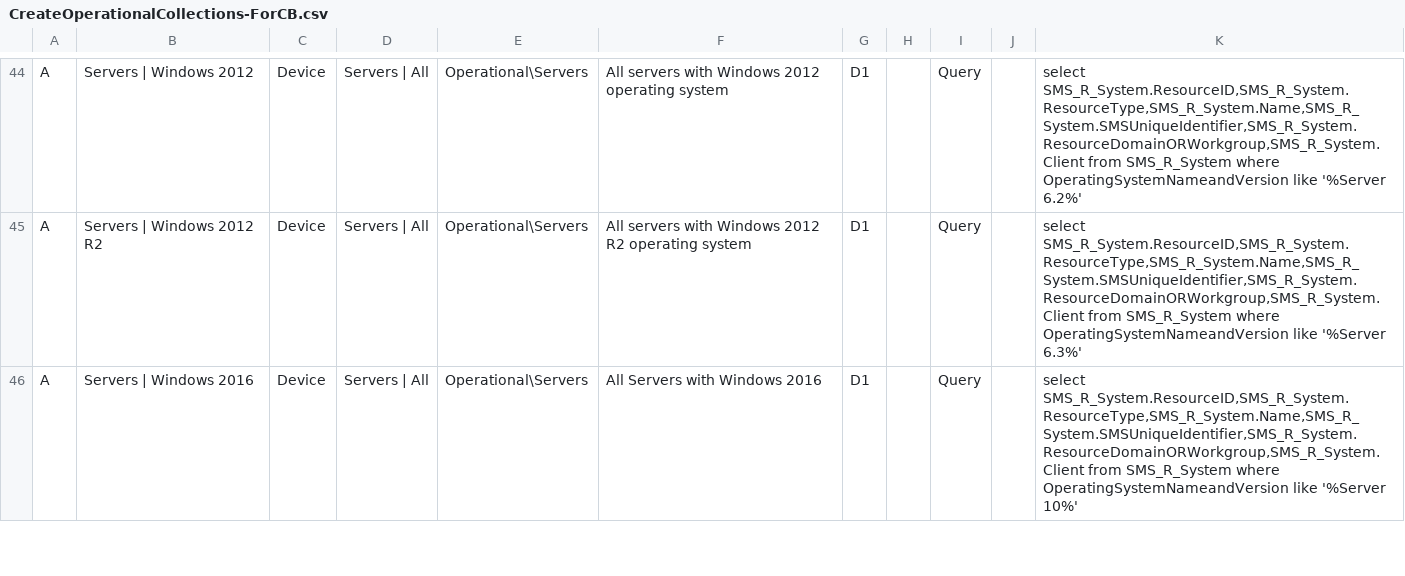
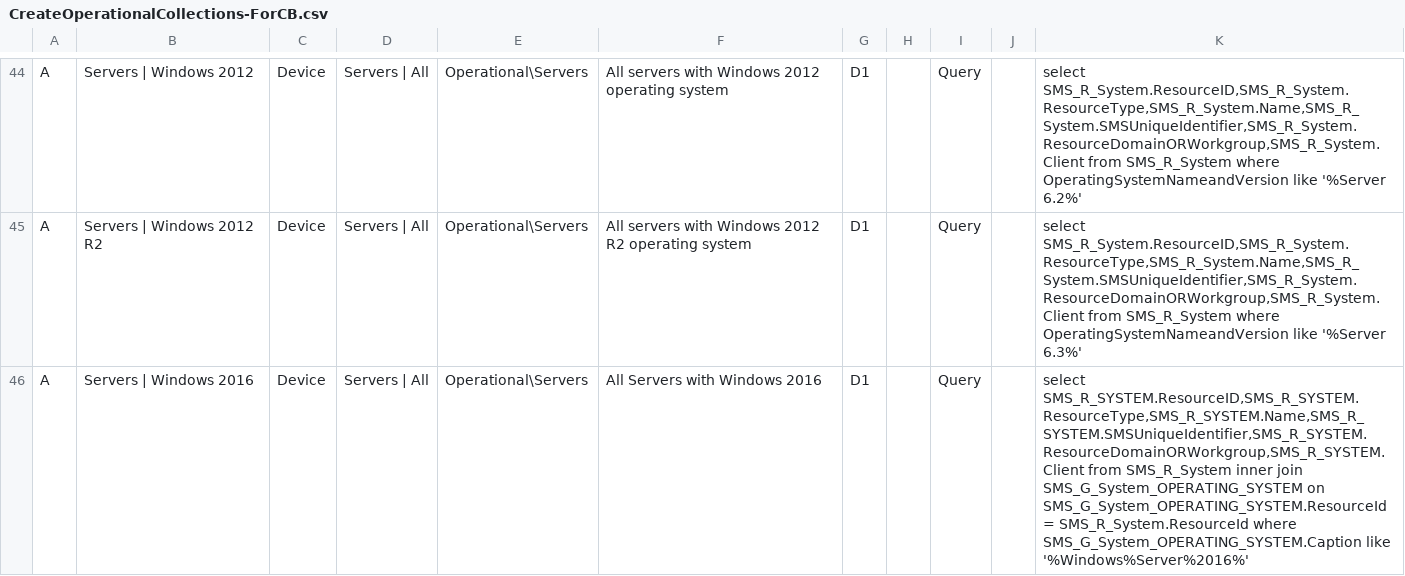
Before and after one commit to BlackCatDeployment/SCCM, a CSV file: ManageCollections/CreateOperationalCollections-ForCB.csv, drawn as a sheet; only a part is shown, gaps mark what is left out; the diff covers the shown part only.

Commit message:
Manage Windows Server 2019

```diff
--- a/ManageCollections/CreateOperationalCollections-ForCB.csv
+++ b/ManageCollections/CreateOperationalCollections-ForCB.csv
@@ -45,2 +45,2 @@ A;Servers | Windows 2012;Device;Servers | All;Operational\Servers;All servers wi
 A;Servers | Windows 2012 R2;Device;Servers | All;Operational\Servers;All servers with Windows 2012 R2 operating system;D1;;Query;;select SMS_R_System.ResourceID,SMS_R_System.ResourceType,SMS_R_System.Name,SMS_R_System.SMSUniqueIdentifier,SMS_R_System.ResourceDomainORWorkgroup,SMS_R_System.Client from SMS_R_System where OperatingSystemNameandVersion like '%Server 6.3%'
-A;Servers | Windows 2016;Device;Servers | All;Operational\Servers;All Servers with Windows 2016;D1;;Query;;select SMS_R_System.ResourceID,SMS_R_System.ResourceType,SMS_R_System.Name,SMS_R_System.SMSUniqueIdentifier,SMS_R_System.ResourceDomainORWorkgroup,SMS_R_System.Client from SMS_R_System where OperatingSystemNameandVersion like '%Server 10%'
+A;Servers | Windows 2016;Device;Servers | All;Operational\Servers;All Servers with Windows 2016;D1;;Query;;select SMS_R_SYSTEM.ResourceID,SMS_R_SYSTEM.ResourceType,SMS_R_SYSTEM.Name,SMS_R_SYSTEM.SMSUniqueIdentifier,SMS_R_SYSTEM.ResourceDomainORWorkgroup,SMS_R_SYSTEM.Client from SMS_R_System inner join SMS_G_System_OPERATING_SYSTEM on SMS_G_System_OPERATING_SYSTEM.ResourceId = SMS_R_System.ResourceId where SMS_G_System_OPERATING_SYSTEM.Caption like '%Windows%Server%2016%'
```
Also changed, not shown: 1 added row elsewhere in this file.
